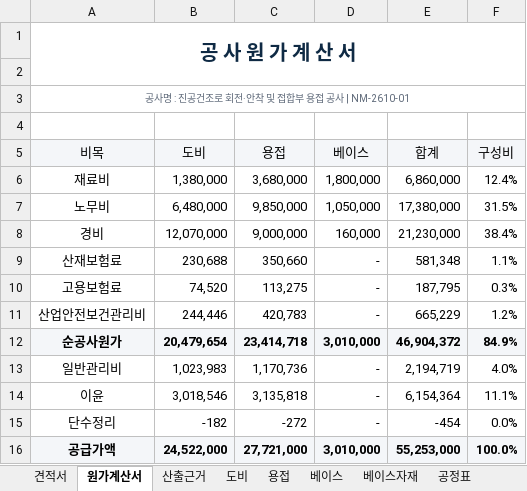
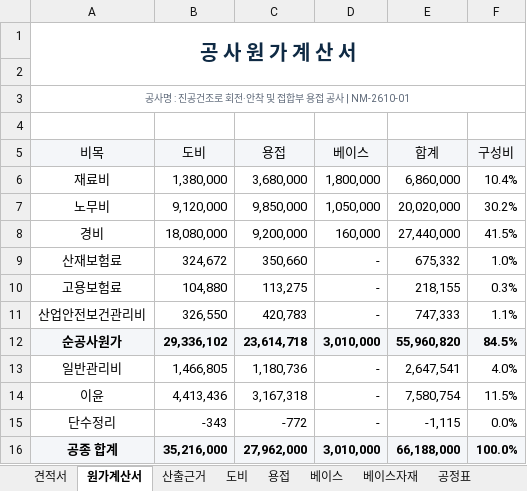
Before and after one commit to kdolbae/nmsolution, an Excel workbook: private/client-files/kkt/quote.xlsx, sheet 원가계산서, drawn as a sheet; only a part is shown; values as stored, in another font and other column widths than the file's, no borders; removed rows and columns are numbered as before the commit, all else as after; the diff covers the shown part only; the diff names each change by its address in the sheet, - before the commit and + after, or states it on an @@ line.

```diff
--- a/private/client-files/kkt/quote.xlsx (sheet 원가계산서)
+++ b/private/client-files/kkt/quote.xlsx (sheet 원가계산서)
-F6 (구성비): 12.4%
+F6 (구성비): 10.4%
-B7 (도비): 6,480,000
+B7 (도비): 9,120,000
-E7 (합계): 17,380,000
+E7 (합계): 20,020,000
-F7 (구성비): 31.5%
+F7 (구성비): 30.2%
-B8 (도비): 12,070,000
+B8 (도비): 18,080,000
-C8 (용접): 9,000,000
+C8 (용접): 9,200,000
-E8 (합계): 21,230,000
+E8 (합계): 27,440,000
-F8 (구성비): 38.4%
+F8 (구성비): 41.5%
-B9 (도비): 230,688
+B9 (도비): 324,672
-E9 (합계): 581,348
+E9 (합계): 675,332
-F9 (구성비): 1.1%
+F9 (구성비): 1.0%
-B10 (도비): 74,520
+B10 (도비): 104,880
-E10 (합계): 187,795
+E10 (합계): 218,155
-B11 (도비): 244,446
+B11 (도비): 326,550
-E11 (합계): 665,229
+E11 (합계): 747,333
-F11 (구성비): 1.2%
+F11 (구성비): 1.1%
-B12 (도비): 20,479,654
+B12 (도비): 29,336,102
-C12 (용접): 23,414,718
+C12 (용접): 23,614,718
-E12 (합계): 46,904,372
+E12 (합계): 55,960,820
-F12 (구성비): 84.9%
+F12 (구성비): 84.5%
-B13 (도비): 1,023,983
+B13 (도비): 1,466,805
-C13 (용접): 1,170,736
+C13 (용접): 1,180,736
-E13 (합계): 2,194,719
+E13 (합계): 2,647,541
-B14 (도비): 3,018,546
+B14 (도비): 4,413,436
-C14 (용접): 3,135,818
+C14 (용접): 3,167,318
-E14 (합계): 6,154,364
+E14 (합계): 7,580,754
-F14 (구성비): 11.1%
+F14 (구성비): 11.5%
-B15 (도비): -182
+B15 (도비): -343
-C15 (용접): -272
+C15 (용접): -772
-E15 (합계): -454
+E15 (합계): -1,115
-row 16: 공급가액 | 24,522,000 | 27,721,000 | 3,010,000 | 55,253,000 | 100.0%
+row 16: 공종 합계 | 35,216,000 | 27,962,000 | 3,010,000 | 66,188,000 | 100.0%
```
Also changed, not shown: 2 added rows and 2 edited cells elsewhere in this sheet, sheet 견적서, sheet 도비, sheet 산출근거, sheet 베이스자재, sheet 용접, sheet 공정표, 1 more sheet, formulas that keep their value, 19 other files.
